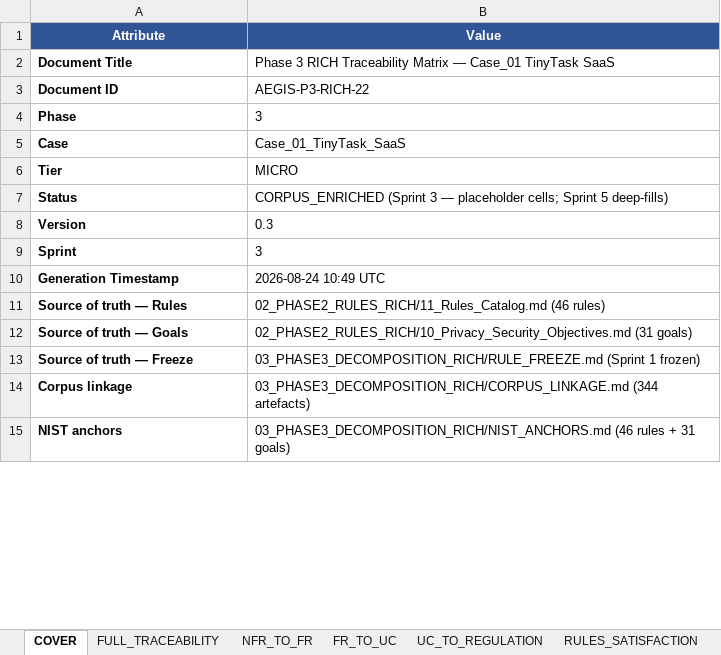
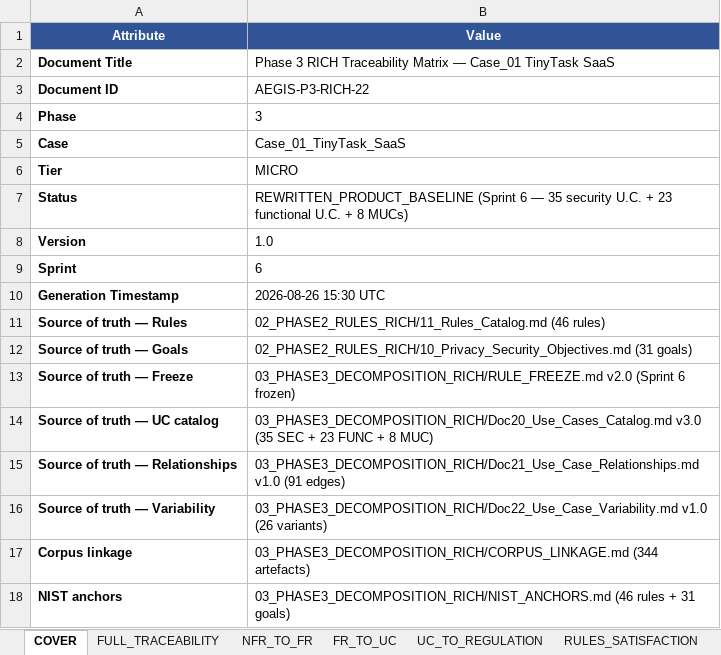
Before and after one commit to pauloribeiro16/Methodology_compact, an Excel workbook: 02_CASES/Case_01_TinyTask_SaaS/03_PHASE3_DECOMPOSITION_RICH/22_Traceability_Matrix.xlsx, sheet COVER, drawn as a sheet; only a part is shown; values as stored, in another font and other column widths than the file's, no borders; the diff covers the shown part only; the diff names each change by its address in the sheet, - before the commit and + after, or states it on an @@ line.

Commit message:
[EXECUTOR] xlsx 12-sheet + RULE_FREEZE v2.0 — Case_01
Sprint 6: traceability matrix expanded from 10 to 12 sheets; RULE_FREEZE v2.0.
- 22_Traceability_Matrix.xlsx: 2 new sheets — FUNCUC_TO_SECUC (35 constrains edges) + MUC_TO_MITIGATION (8 MUC rows). Total: 12 sheets.
- Script extended with FUNCTIONAL_UC_FREEZE (23), MUC_FREEZE (8), CONSTRAINS_EDGES (35) constants; coverage_dashboard adds 4 new metrics.
- RULE_FREEZE v2.0: §5 UC enumeration extended; v1.0 35 security U.C.s preserved verbatim; +23 functional U.C.s (PKG-7..11) + 8 MUCs documented. F-S5-02 marked RESOLVED.
- KG E4 incremental rebuild (Deucalion, ~14h) logged as follow-up — human approval required (P7).
- Counts: 46 rules / 35 sec U.C. / 23 func U.C. / 8 MUC / 30 FR / 46 NFR / 30 gates / 49 nodes / 10 risks / 38 threats.

```diff
--- a/02_CASES/Case_01_TinyTask_SaaS/03_PHASE3_DECOMPOSITION_RICH/22_Traceability_Matrix.xlsx (sheet COVER)
+++ b/02_CASES/Case_01_TinyTask_SaaS/03_PHASE3_DECOMPOSITION_RICH/22_Traceability_Matrix.xlsx (sheet COVER)
-B7 (Value): CORPUS_ENRICHED (Sprint 3 — placeholder cells; Sprint 5 deep-fills)
+B7 (Value): REWRITTEN_PRODUCT_BASELINE (Sprint 6 — 35 security U.C. + 23 functional U.C. + 8 MUCs)
-B8 (Value): 0.3
+B8 (Value): 1.0
-B9 (Value): 3
+B9 (Value): 6
-B10 (Value): 2026-08-24 10:49 UTC
+B10 (Value): 2026-08-26 15:30 UTC
-B13 (Value): 03_PHASE3_DECOMPOSITION_RICH/RULE_FREEZE.md (Sprint 1 frozen)
+B13 (Value): 03_PHASE3_DECOMPOSITION_RICH/RULE_FREEZE.md v2.0 (Sprint 6 frozen)
+row 14: Source of truth — UC catalog | 03_PHASE3_DECOMPOSITION_RICH/Doc20_Use_Cases_Catalog.md v3.0 (35 SEC + 23 FUNC + 8 MUC)
+row 15: Source of truth — Relationships | 03_PHASE3_DECOMPOSITION_RICH/Doc21_Use_Case_Relationships.md v1.0 (91 edges)
+row 16: Source of truth — Variability | 03_PHASE3_DECOMPOSITION_RICH/Doc22_Use_Case_Variability.md v1.0 (26 variants)
```
Also changed, not shown: 4 added rows and 6 edited cells elsewhere in this sheet, sheet COVERAGE_DASHBOARD, other sheet tabs, 2 other files.
